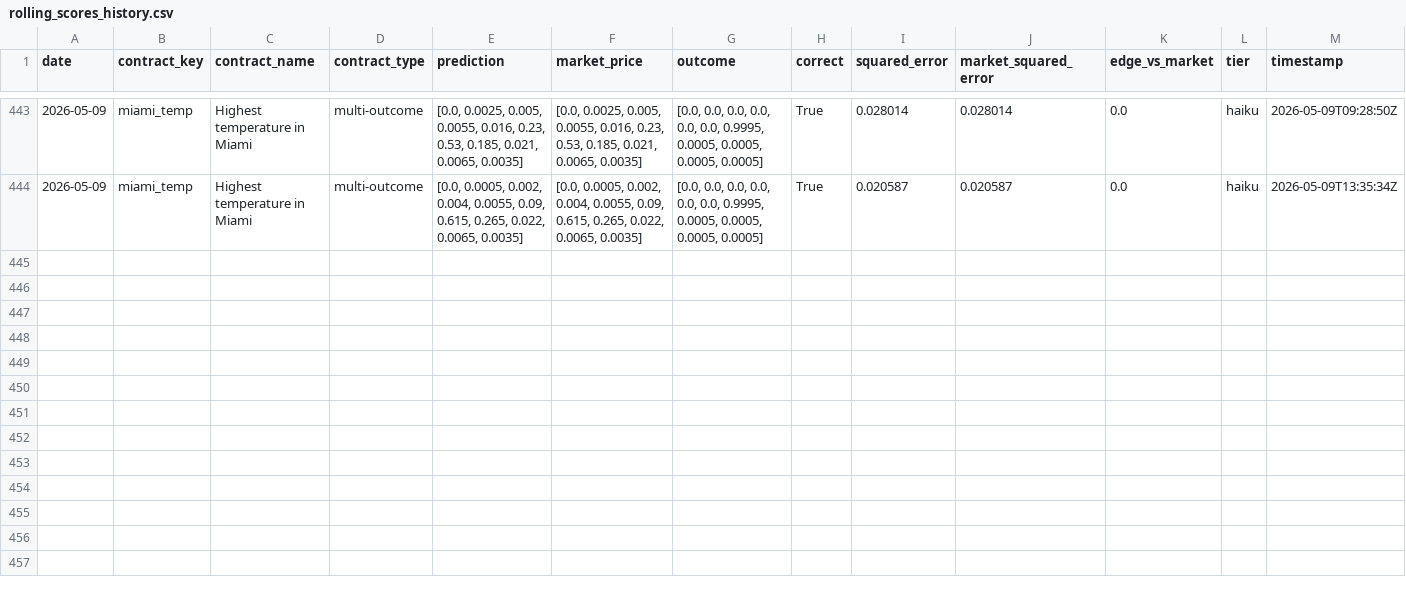
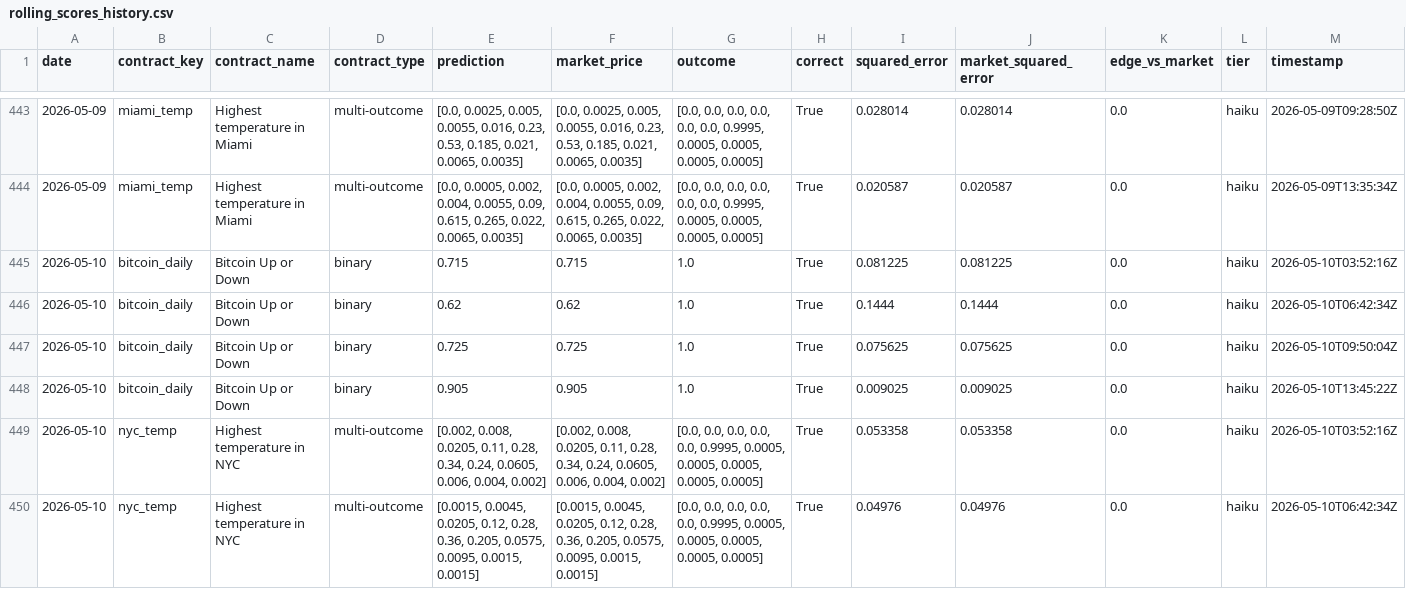
Before and after one commit to pairie-koh/Oracle-Labs-V2, a CSV file: rolling_scores_history.csv, drawn as a sheet; only a part is shown, gaps mark what is left out; the diff covers the shown part only; the diff names each change by its address in the sheet, - before the commit and + after, or states it on an @@ line.

```diff
--- a/rolling_scores_history.csv
+++ b/rolling_scores_history.csv
+row 445: 2026-05-10 | bitcoin_daily | Bitcoin Up or Down | binary | 0.715 | 0.715 | 1.0 | True | 0.081225 | 0.081225 | 0.0 | haiku | 2026-05-10T03:52:16Z
+row 446: 2026-05-10 | bitcoin_daily | Bitcoin Up or Down | binary | 0.62 | 0.62 | 1.0 | True | 0.1444 | 0.1444 | 0.0 | haiku | 2026-05-10T06:42:34Z
+row 447: 2026-05-10 | bitcoin_daily | Bitcoin Up or Down | binary | 0.725 | 0.725 | 1.0 | True | 0.075625 | 0.075625 | 0.0 | haiku | 2026-05-10T09:50:04Z
+row 448: 2026-05-10 | bitcoin_daily | Bitcoin Up or Down | binary | 0.905 | 0.905 | 1.0 | True | 0.009025 | 0.009025 | 0.0 | haiku | 2026-05-10T13:45:22Z
+row 449: 2026-05-10 | nyc_temp | Highest temperature in NYC | multi-outcome | [0.002, 0.008, 0.0205, 0.11, 0.28, 0.34, 0.24, 0.0605, 0.006, 0.004, 0.002] | [0.002, 0.008, 0.0205, 0.11, 0.28, 0.34, 0.24, 0.0605, 0.006, 0.004, 0.002] | [0.0, 0.0, 0.0, 0.0, 0.0, 0.9995, 0.0005, 0.0005, 0.0005, 0.0005, 0.0005] | True | 0.053358 | 0.053358 | 0.0 | haiku | 2026-05-10T03:52:16Z
+row 450: 2026-05-10 | nyc_temp | Highest temperature in NYC | multi-outcome | [0.0015, 0.0045, 0.0205, 0.12, 0.28, 0.36, 0.205, 0.0575, 0.0095, 0.0015, 0.0015] | [0.0015, 0.0045, 0.0205, 0.12, 0.28, 0.36, 0.205, 0.0575, 0.0095, 0.0015, 0.0015] | [0.0, 0.0, 0.0, 0.0, 0.0, 0.9995, 0.0005, 0.0005, 0.0005, 0.0005, 0.0005] | True | 0.04976 | 0.04976 | 0.0 | haiku | 2026-05-10T06:42:34Z
```
Also changed, not shown: 6 added rows elsewhere in this file, price_history/prices.csv, scores_history.csv, 22 other files.
